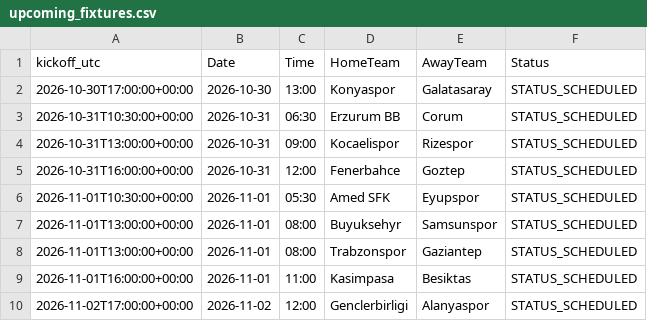
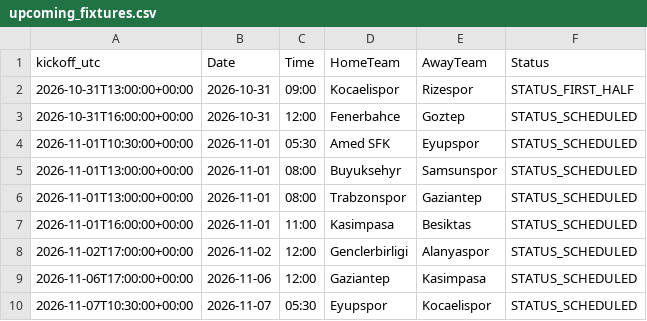
Before and after one commit to gmalbert/turkey-soccer, a CSV file: data_files/upcoming_fixtures.csv, drawn as a sheet; only a part is shown; the shorter side is filled out with more unchanged rows.

```diff
--- a/data_files/upcoming_fixtures.csv
+++ b/data_files/upcoming_fixtures.csv
@@ -1,5 +1,3 @@
 kickoff_utc,Date,Time,HomeTeam,AwayTeam,Status
-2026-10-30T17:00:00+00:00,2026-10-30,13:00,Konyaspor,Galatasaray,STATUS_SCHEDULED
-2026-10-31T10:30:00+00:00,2026-10-31,06:30,Erzurum BB,Corum,STATUS_SCHEDULED
-2026-10-31T13:00:00+00:00,2026-10-31,09:00,Kocaelispor,Rizespor,STATUS_SCHEDULED
+2026-10-31T13:00:00+00:00,2026-10-31,09:00,Kocaelispor,Rizespor,STATUS_FIRST_HALF
 2026-10-31T16:00:00+00:00,2026-10-31,12:00,Fenerbahce,Goztep,STATUS_SCHEDULED
```
Also changed, not shown: data_files/poisson_metrics_history.csv, data_files/upcoming_predictions.csv, 14 other files.
